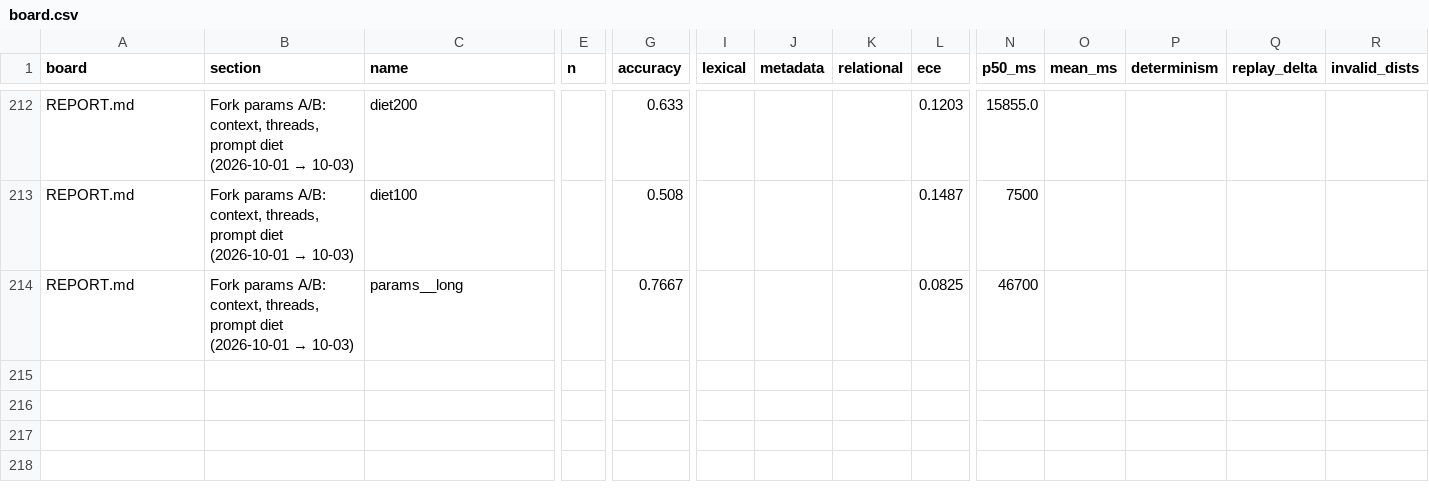
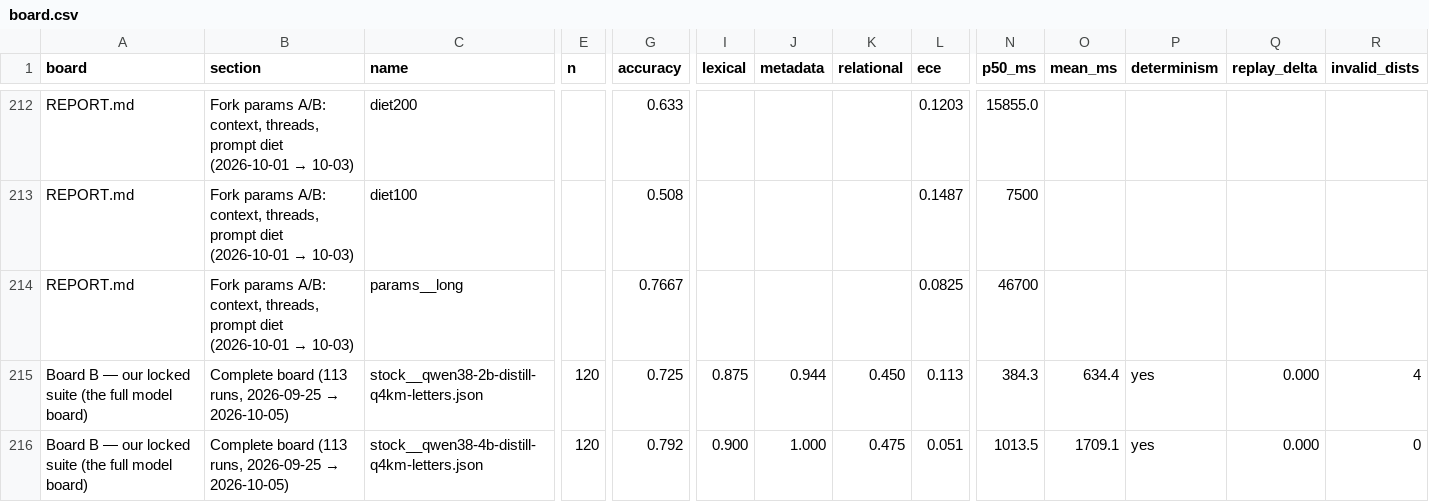
Before and after one commit to aliasfoxkde/OpenCodifier, a CSV file: benchmarks/decision-model/results/board.csv, drawn as a sheet; only a part is shown, gaps mark what is left out; rows hold the shown columns only; the diff names each change by its address in the sheet, - before the commit and + after, or states it on an @@ line.

```diff
--- a/benchmarks/decision-model/results/board.csv
+++ b/benchmarks/decision-model/results/board.csv
+row 215: Board B — our locked suite (the full model board) | Complete board (113 runs, 2026-09-25 → 2026-10-05) | stock__qwen38-2b-distill-q4km-letters.json | 120 | 0.725 | 0.875 | 0.944 | 0.450 | 0.113 | 384.3 | 634.4 | yes | 0.000 | 4
+row 216: Board B — our locked suite (the full model board) | Complete board (113 runs, 2026-09-25 → 2026-10-05) | stock__qwen38-4b-distill-q4km-letters.json | 120 | 0.792 | 0.900 | 1.000 | 0.475 | 0.051 | 1013.5 | 1709.1 | yes | 0.000 | 0
```
Also changed, not shown: 2 other files.
